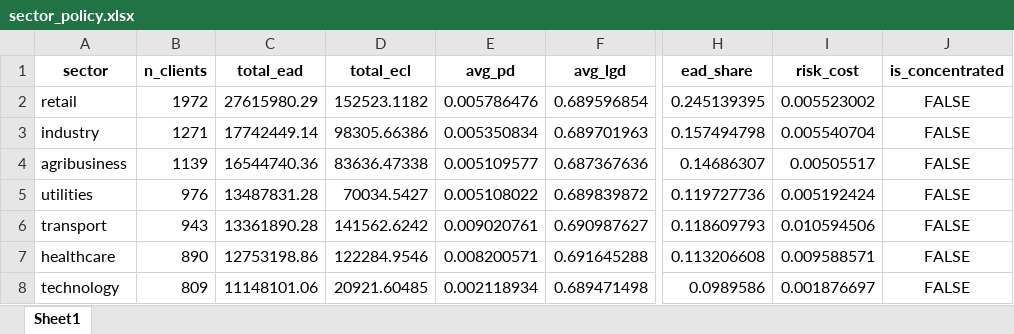
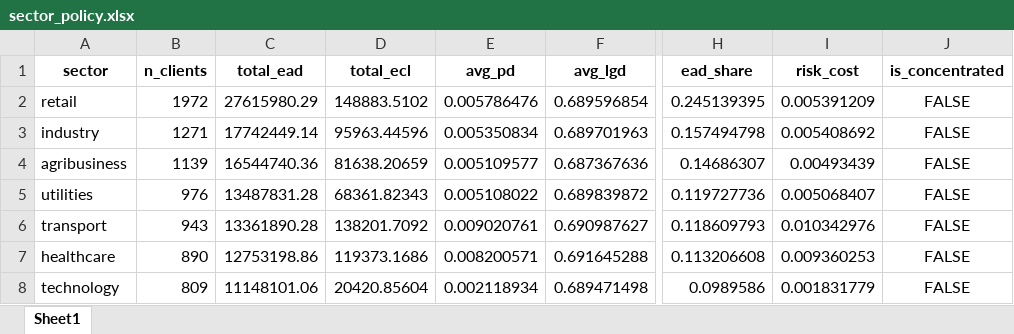
Before and after one commit to otavioafpedro/credit_risk_engine_4966, an Excel workbook: data/outputs/sector_policy.xlsx, sheet Sheet1, drawn as a sheet; only a part is shown, gaps mark what is left out; values as stored, in another font and other column widths than the file's, no borders; the diff names each change by its address in the sheet, - before the commit and + after, or states it on an @@ line.

```diff
--- a/data/outputs/sector_policy.xlsx (sheet Sheet1)
+++ b/data/outputs/sector_policy.xlsx (sheet Sheet1)
-D2 (total_ecl): 152523.1182
+D2 (total_ecl): 148883.5102
-I2 (risk_cost): 0.005523002
+I2 (risk_cost): 0.005391209
-D3 (total_ecl): 98305.66386
+D3 (total_ecl): 95963.44596
-I3 (risk_cost): 0.005540704
+I3 (risk_cost): 0.005408692
-D4 (total_ecl): 83636.47338
+D4 (total_ecl): 81638.20659
-I4 (risk_cost): 0.00505517
+I4 (risk_cost): 0.00493439
-D5 (total_ecl): 70034.5427
+D5 (total_ecl): 68361.82343
-I5 (risk_cost): 0.005192424
+I5 (risk_cost): 0.005068407
-D6 (total_ecl): 141562.6242
+D6 (total_ecl): 138201.7092
-I6 (risk_cost): 0.010594506
+I6 (risk_cost): 0.010342976
-D7 (total_ecl): 122284.9546
+D7 (total_ecl): 119373.1686
-I7 (risk_cost): 0.009588571
+I7 (risk_cost): 0.009360253
-D8 (total_ecl): 20921.60485
+D8 (total_ecl): 20420.85604
-I8 (risk_cost): 0.001876697
+I8 (risk_cost): 0.001831779
```
Also changed, not shown: data/outputs/natural_hedges.xlsx, data/outputs/pd_calibration_table.xlsx, 10 other files.
